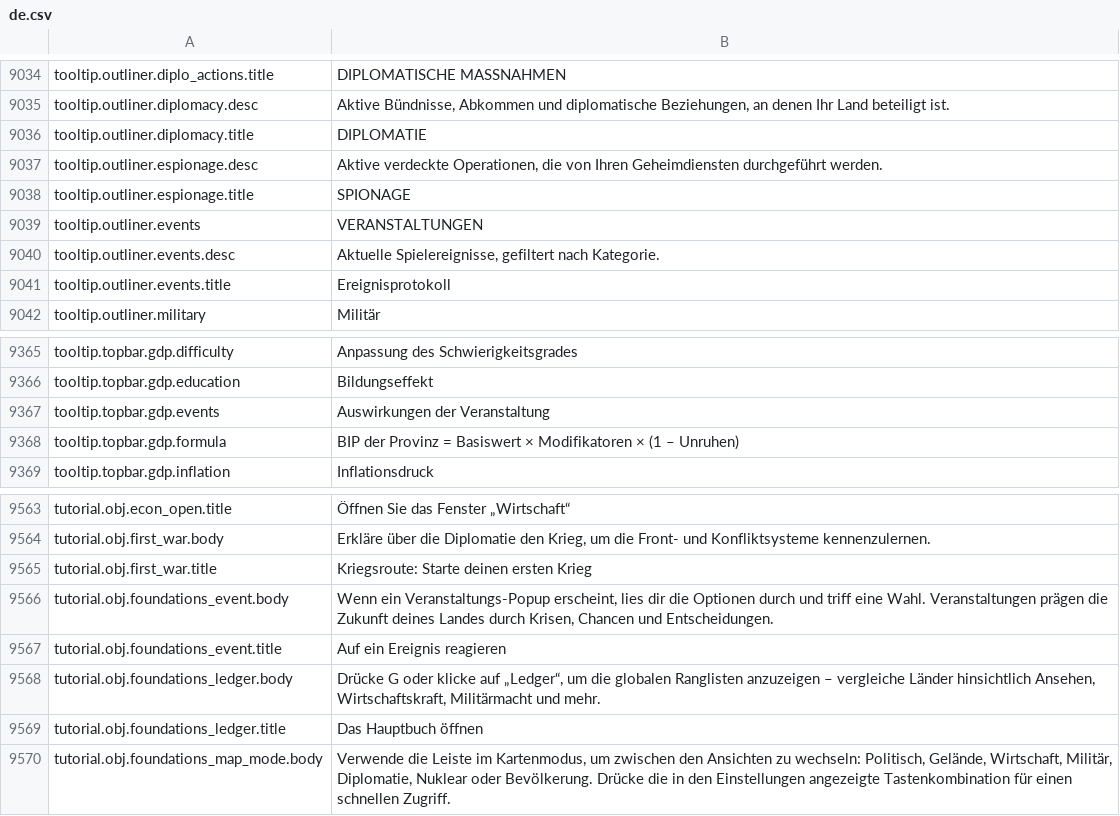
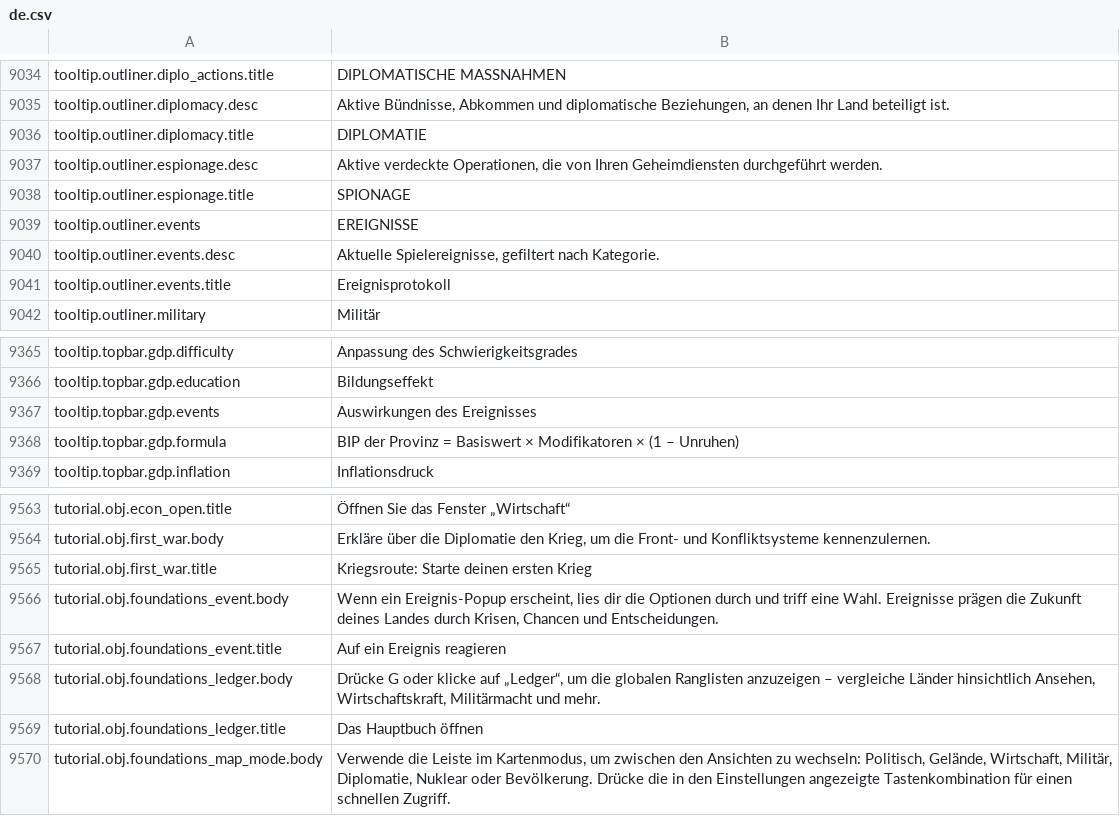
Before and after one commit to daredloco/GlobalProtocolLocalization, a CSV file: Localization/de.csv, drawn as a sheet; only a part is shown, gaps mark what is left out; the diff covers the shown part only.

```diff
--- a/Localization/de.csv
+++ b/Localization/de.csv
@@ -9038,3 +9038,3 @@ tooltip.outliner.espionage.desc,"Aktive verdeckte Operationen, die von Ihren Geh
 tooltip.outliner.espionage.title,SPIONAGE
-tooltip.outliner.events,VERANSTALTUNGEN
+tooltip.outliner.events,EREIGNISSE
 tooltip.outliner.events.desc,"Aktuelle Spielereignisse, gefiltert nach Kategorie."
@@ -9366,3 +9366,3 @@ tooltip.topbar.gdp.difficulty,Anpassung des Schwierigkeitsgrades
 tooltip.topbar.gdp.education,Bildungseffekt
-tooltip.topbar.gdp.events,Auswirkungen der Veranstaltung
+tooltip.topbar.gdp.events,Auswirkungen des Ereignisses
 tooltip.topbar.gdp.formula,BIP der Provinz = Basiswert × Modifikatoren × (1 – Unruhen)
@@ -9565,3 +9565,3 @@ tutorial.obj.first_war.body,"Erkläre über die Diplomatie den Krieg, um die Fro
 tutorial.obj.first_war.title,Kriegsroute: Starte deinen ersten Krieg
-tutorial.obj.foundations_event.body,"Wenn ein Veranstaltungs-Popup erscheint, lies dir die Optionen durch und triff eine Wahl. Veranstaltungen prägen die Zukunft deines Landes durch Krisen, Chancen und Entscheidungen."
+tutorial.obj.foundations_event.body,"Wenn ein Ereignis-Popup erscheint, lies dir die Optionen durch und triff eine Wahl. Ereignisse prägen die Zukunft deines Landes durch Krisen, Chancen und Entscheidungen."
 tutorial.obj.foundations_event.title,Auf ein Ereignis reagieren
```
Also changed, not shown: 15 edited cells elsewhere in this file.
